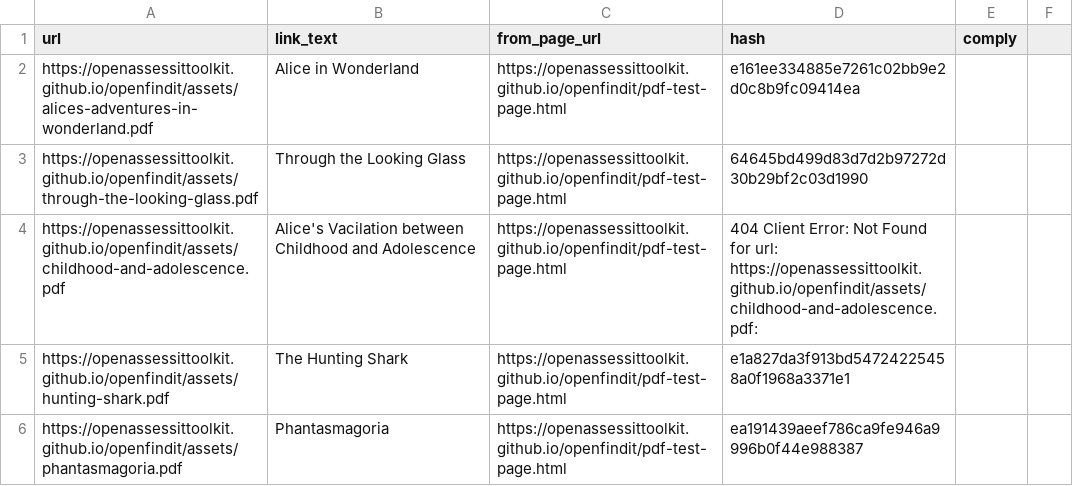
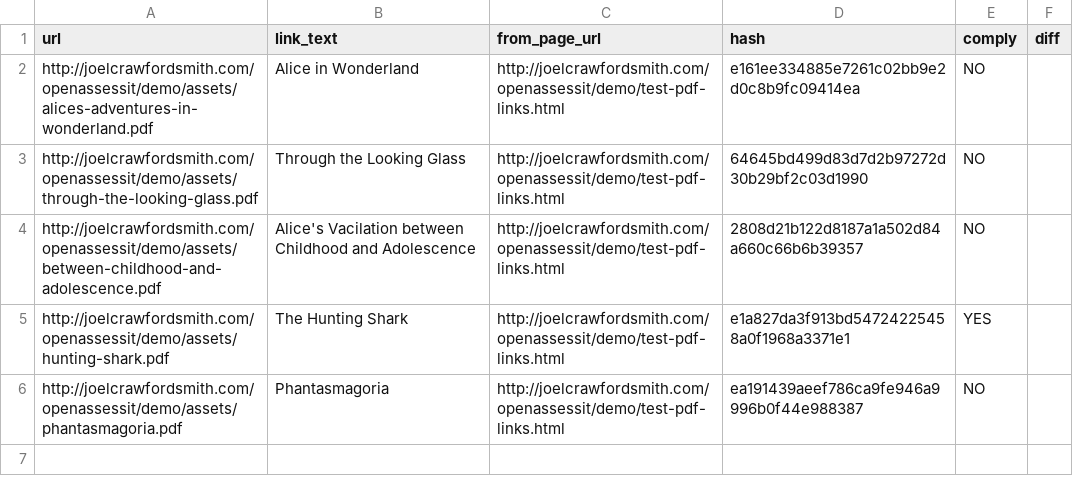
Before and after one commit to OpenAssessItToolkit/openfindit, a CSV file: docs/assets/alice_today.csv, drawn as a sheet.

Commit message:
Update demo files

```diff
--- a/docs/assets/alice_today.csv
+++ b/docs/assets/alice_today.csv
@@ -1,6 +1,6 @@
-url,link_text,from_page_url,hash,comply
-https://openassessittoolkit.github.io/openfindit/assets/alices-adventures-in-wonderland.pdf,Alice in Wonderland,https://openassessittoolkit.github.io/openfindit/pdf-test-page.html,e161ee334885e7261c02bb9e2d0c8b9fc09414ea,
-https://openassessittoolkit.github.io/openfindit/assets/through-the-looking-glass.pdf,Through the Looking Glass,https://openassessittoolkit.github.io/openfindit/pdf-test-page.html,64645bd499d83d7d2b97272d30b29bf2c03d1990,
-https://openassessittoolkit.github.io/openfindit/assets/childhood-and-adolescence.pdf,Alice's Vacilation between Childhood and Adolescence,https://openassessittoolkit.github.io/openfindit/pdf-test-page.html,404 Client Error: Not Found for url: https://openassessittoolkit.github.io/openfindit/assets/childhood-and-adolescence.pdf:,
-https://openassessittoolkit.github.io/openfindit/assets/hunting-shark.pdf,The Hunting Shark,https://openassessittoolkit.github.io/openfindit/pdf-test-page.html,e1a827da3f913bd54724225458a0f1968a3371e1,
-https://openassessittoolkit.github.io/openfindit/assets/phantasmagoria.pdf,Phantasmagoria,https://openassessittoolkit.github.io/openfindit/pdf-test-page.html,ea191439aeef786ca9fe946a9996b0f44e988387,
+url,link_text,from_page_url,hash,comply,diff
+http://joelcrawfordsmith.com/openassessit/demo/assets/alices-adventures-in-wonderland.pdf,Alice in Wonderland,http://joelcrawfordsmith.com/openassessit/demo/test-pdf-links.html,e161ee334885e7261c02bb9e2d0c8b9fc09414ea,NO,
+http://joelcrawfordsmith.com/openassessit/demo/assets/through-the-looking-glass.pdf,Through the Looking Glass,http://joelcrawfordsmith.com/openassessit/demo/test-pdf-links.html,64645bd499d83d7d2b97272d30b29bf2c03d1990,NO,
+http://joelcrawfordsmith.com/openassessit/demo/assets/between-childhood-and-adolescence.pdf,Alice's Vacilation between Childhood and Adolescence,http://joelcrawfordsmith.com/openassessit/demo/test-pdf-links.html,2808d21b122d8187a1a502d84a660c66b6b39357,NO,
+http://joelcrawfordsmith.com/openassessit/demo/assets/hunting-shark.pdf,The Hunting Shark,http://joelcrawfordsmith.com/openassessit/demo/test-pdf-links.html,e1a827da3f913bd54724225458a0f1968a3371e1,YES,
+http://joelcrawfordsmith.com/openassessit/demo/assets/phantasmagoria.pdf,Phantasmagoria,http://joelcrawfordsmith.com/openassessit/demo/test-pdf-links.html,ea191439aeef786ca9fe946a9996b0f44e988387,NO,
```
Also changed, not shown: 2 other files.
